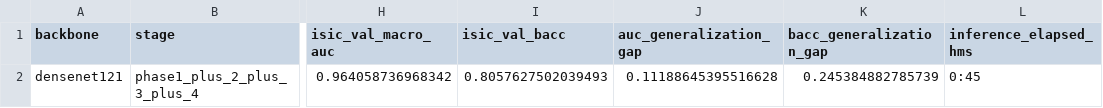
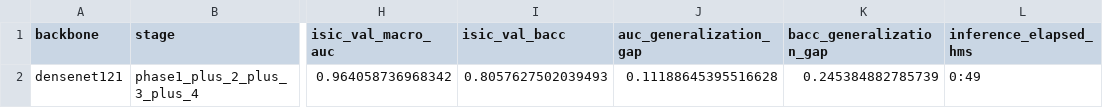
Before and after one commit to Rjashby1/UVA_MSDS_DS_6050_ML_III_Deep_Learning_Project_Ashby_Colbert_Kuchta_Pugmire, a CSV file: outputs/metrics/06_full_external_session_densenet121.csv, drawn as a sheet; only a part is shown, gaps mark what is left out; the diff names each change by its address in the sheet, - before the commit and + after, or states it on an @@ line.

Commit message:
Full run outputs

```diff
--- a/outputs/metrics/06_full_external_session_densenet121.csv
+++ b/outputs/metrics/06_full_external_session_densenet121.csv
-L2 (inference_elapsed_hms): 0:45
+L2 (inference_elapsed_hms): 0:49
```
Also changed, not shown: outputs/metrics/06_full_external_session_efficientnet_b0.csv, outputs/metrics/06_full_external_session_resnet50.csv, 57 other files.
